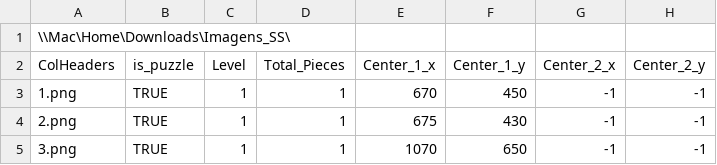
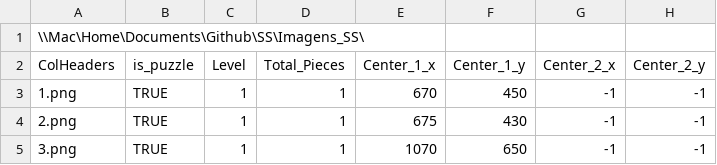
Before and after one commit to jgrodrigues/SS_OpenCV_Base, a CSV file: SS_OpenCV/bin/Debug/SS_files.csv, drawn as a sheet; only a part is shown; the diff names each change by its address in the sheet, - before the commit and + after, or states it on an @@ line.

```diff
--- a/SS_OpenCV/bin/Debug/SS_files.csv
+++ b/SS_OpenCV/bin/Debug/SS_files.csv
-A1 (ColHeaders): \\Mac\Home\Downloads\Imagens_SS\
+A1 (ColHeaders): \\Mac\Home\Documents\Github\SS\Imagens_SS\
```
Also changed, not shown: 6 other files.
